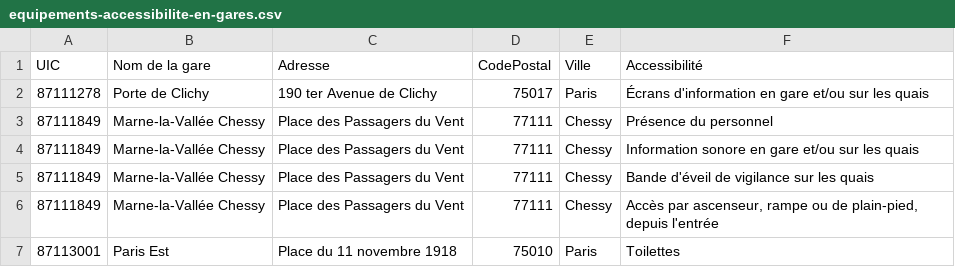
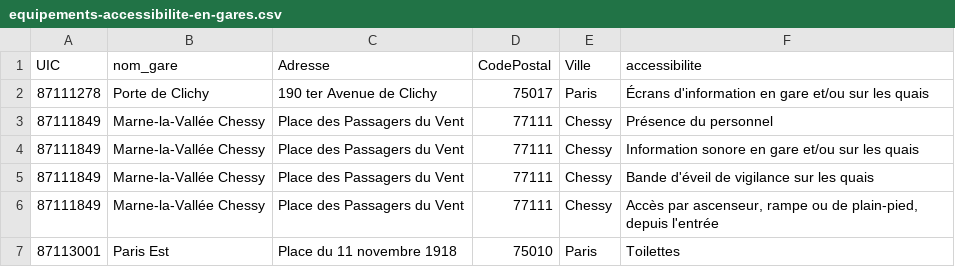
Before and after one commit to Anais-achr/geomatique, a CSV file: equipements-accessibilite-en-gares.csv, drawn as a sheet; only a part is shown.

Commit message:
style + accessibilite

```diff
--- a/equipements-accessibilite-en-gares.csv
+++ b/equipements-accessibilite-en-gares.csv
@@ -1,2 +1,2 @@
-UIC;Nom de la gare;Adresse;CodePostal;Ville;Accessibilité
+UIC;nom_gare;Adresse;CodePostal;Ville;accessibilite
 87111278;Porte de Clichy;190 ter Avenue de Clichy;75017;Paris;Écrans d'information en gare et/ou sur les quais
```
Also changed, not shown: 5 other files.
